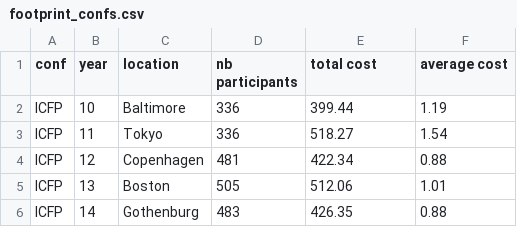
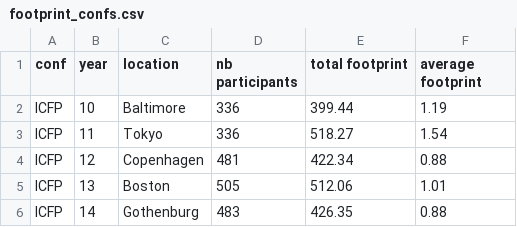
Before and after one commit to YaZko/sigplan-carbon-analysis, a CSV file: output/sigplan/footprint_confs.csv, drawn as a sheet; only a part is shown.

Commit message:
cost -> footprint

```diff
--- a/output/sigplan/footprint_confs.csv
+++ b/output/sigplan/footprint_confs.csv
@@ -1,2 +1,2 @@
-conf,year,location,nb participants,total cost,average cost
+conf,year,location,nb participants,total footprint,average footprint
 ICFP,10,Baltimore,336,399.44,1.19
```
Also changed, not shown: output/sigplan/number_of_participations.csv, output/sigplan/optimal_loc.csv, 2 other files.
